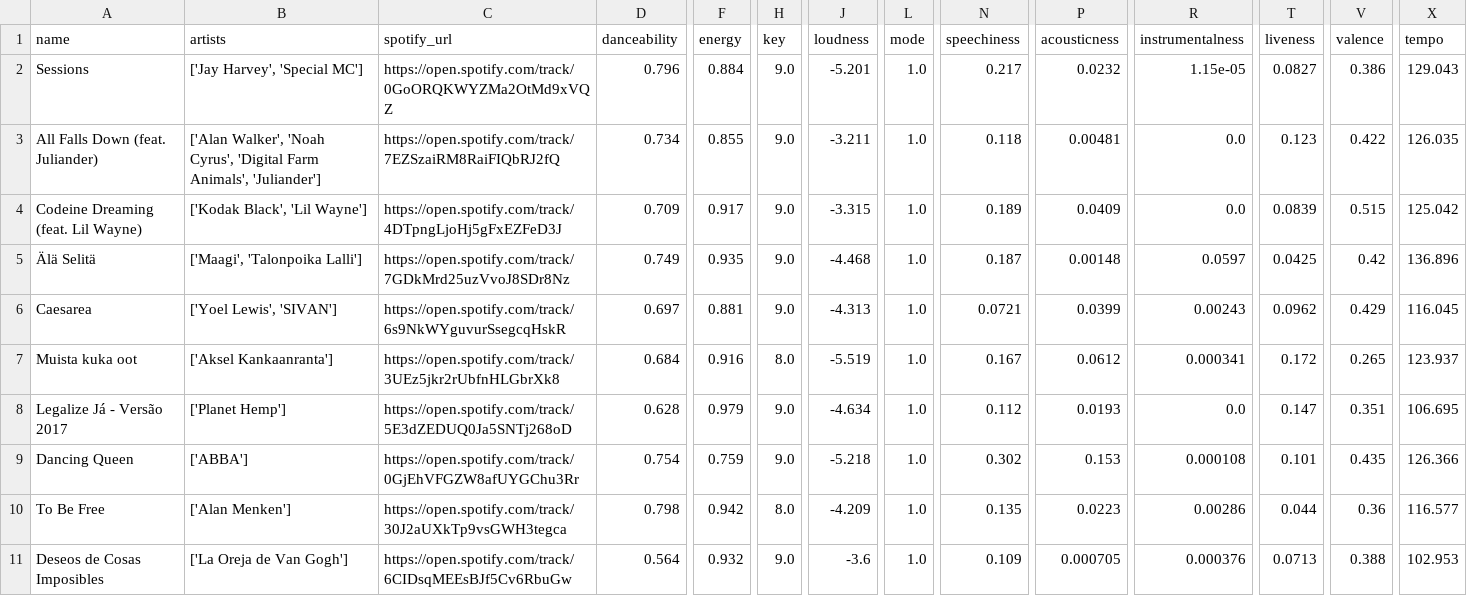
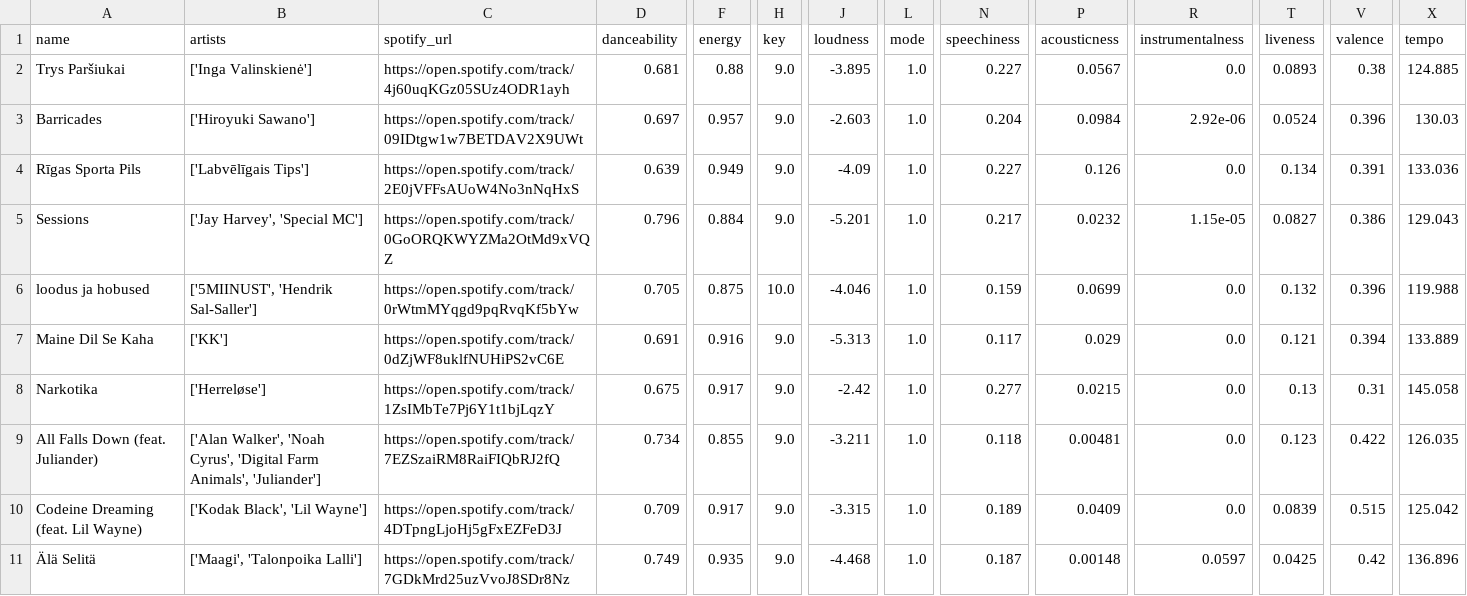
Before and after one commit to robertnicolescu42/Song-Recommendation-System-using-Spotify-Audio-Features, a CSV file: recommended_songs.csv, drawn as a sheet; only a part is shown, gaps mark what is left out; removed rows and columns are numbered as before the commit, all else as after; rows hold the shown columns only; the diff names each change by its address in the sheet, - before the commit and + after, or states it on an @@ line.

```diff
--- a/recommended_songs.csv
+++ b/recommended_songs.csv
+row 2: Trys Paršiukai | ['Inga Valinskienė'] | https://open.spotify.com/track/4j60uqKGz05SUz4ODR1ayh | 0.681 | 0.88 | 9.0 | -3.895 | 1.0 | 0.227 | 0.0567 | 0.0 | 0.0893 | 0.38 | 124.885
+row 3: Barricades | ['Hiroyuki Sawano'] | https://open.spotify.com/track/09IDtgw1w7BETDAV2X9UWt | 0.697 | 0.957 | 9.0 | -2.603 | 1.0 | 0.204 | 0.0984 | 2.92e-06 | 0.0524 | 0.396 | 130.03
+row 4: Rīgas Sporta Pils | ['Labvēlīgais Tips'] | https://open.spotify.com/track/2E0jVFFsAUoW4No3nNqHxS | 0.639 | 0.949 | 9.0 | -4.09 | 1.0 | 0.227 | 0.126 | 0.0 | 0.134 | 0.391 | 133.036
+row 6: loodus ja hobused | ['5MIINUST', 'Hendrik Sal-Saller'] | https://open.spotify.com/track/0rWtmMYqgd9pqRvqKf5bYw | 0.705 | 0.875 | 10.0 | -4.046 | 1.0 | 0.159 | 0.0699 | 0.0 | 0.132 | 0.396 | 119.988
+row 7: Maine Dil Se Kaha | ['KK'] | https://open.spotify.com/track/0dZjWF8uklfNUHiPS2vC6E | 0.691 | 0.916 | 9.0 | -5.313 | 1.0 | 0.117 | 0.029 | 0.0 | 0.121 | 0.394 | 133.889
+row 8: Narkotika | ['Herreløse'] | https://open.spotify.com/track/1ZsIMbTe7Pj6Y1t1bjLqzY | 0.675 | 0.917 | 9.0 | -2.42 | 1.0 | 0.277 | 0.0215 | 0.0 | 0.13 | 0.31 | 145.058
-row 6: Caesarea | ['Yoel Lewis', 'SIVAN'] | https://open.spotify.com/track/6s9NkWYguvurSsegcqHskR | 0.697 | 0.881 | 9.0 | -4.313 | 1.0 | 0.0721 | 0.0399 | 0.00243 | 0.0962 | 0.429 | 116.045
-row 7: Muista kuka oot | ['Aksel Kankaanranta'] | https://open.spotify.com/track/3UEz5jkr2rUbfnHLGbrXk8 | 0.684 | 0.916 | 8.0 | -5.519 | 1.0 | 0.167 | 0.0612 | 0.000341 | 0.172 | 0.265 | 123.937
-row 8: Legalize Já - Versão 2017 | ['Planet Hemp'] | https://open.spotify.com/track/5E3dZEDUQ0Ja5SNTj268oD | 0.628 | 0.979 | 9.0 | -4.634 | 1.0 | 0.112 | 0.0193 | 0.0 | 0.147 | 0.351 | 106.695
-row 9: Dancing Queen | ['ABBA'] | https://open.spotify.com/track/0GjEhVFGZW8afUYGChu3Rr | 0.754 | 0.759 | 9.0 | -5.218 | 1.0 | 0.302 | 0.153 | 0.000108 | 0.101 | 0.435 | 126.366
-row 10: To Be Free | ['Alan Menken'] | https://open.spotify.com/track/30J2aUXkTp9vsGWH3tegca | 0.798 | 0.942 | 8.0 | -4.209 | 1.0 | 0.135 | 0.0223 | 0.00286 | 0.044 | 0.36 | 116.577
-row 11: Deseos de Cosas Imposibles | ['La Oreja de Van Gogh'] | https://open.spotify.com/track/6CIDsqMEEsBJf5Cv6RbuGw | 0.564 | 0.932 | 9.0 | -3.6 | 1.0 | 0.109 | 0.000705 | 0.000376 | 0.0713 | 0.388 | 102.953
```
Also changed, not shown: 1 other file.
